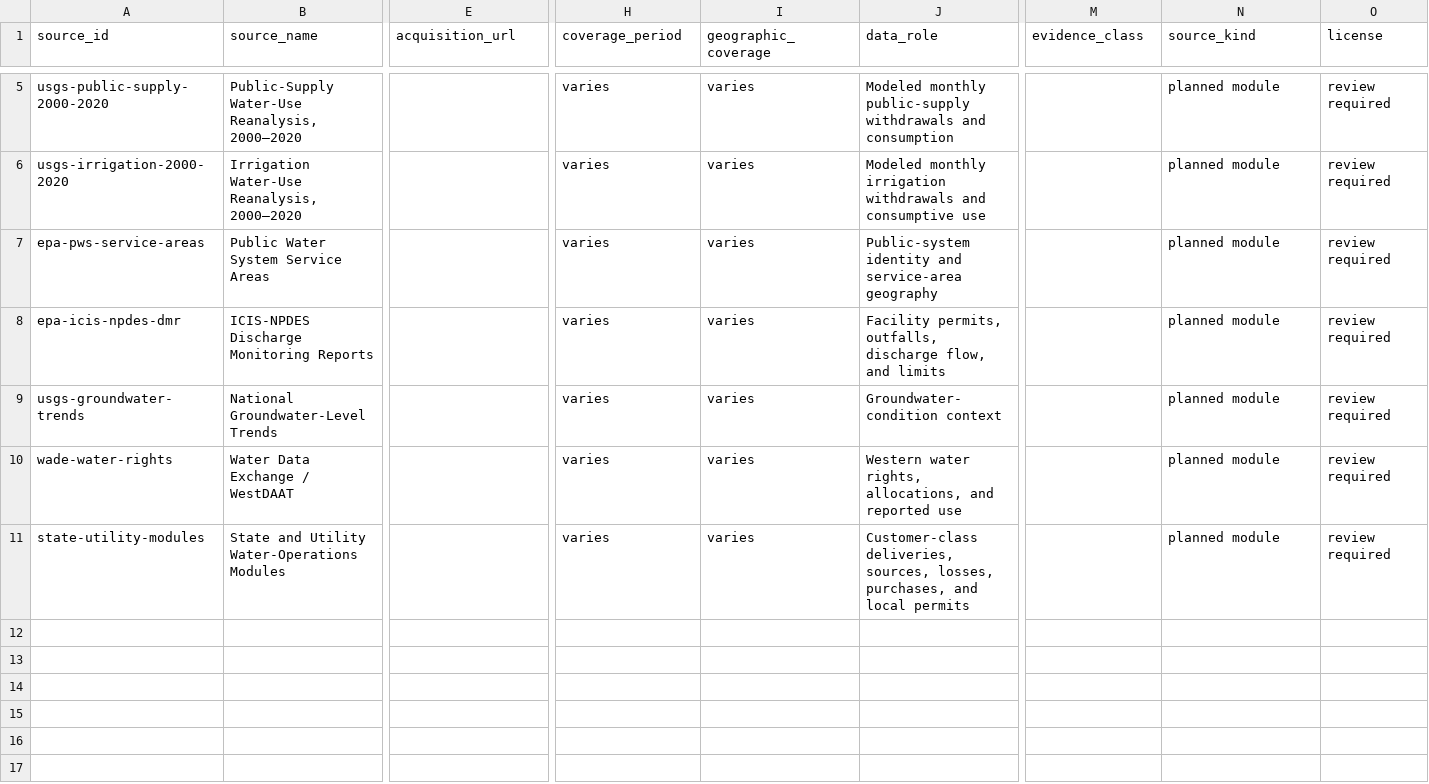
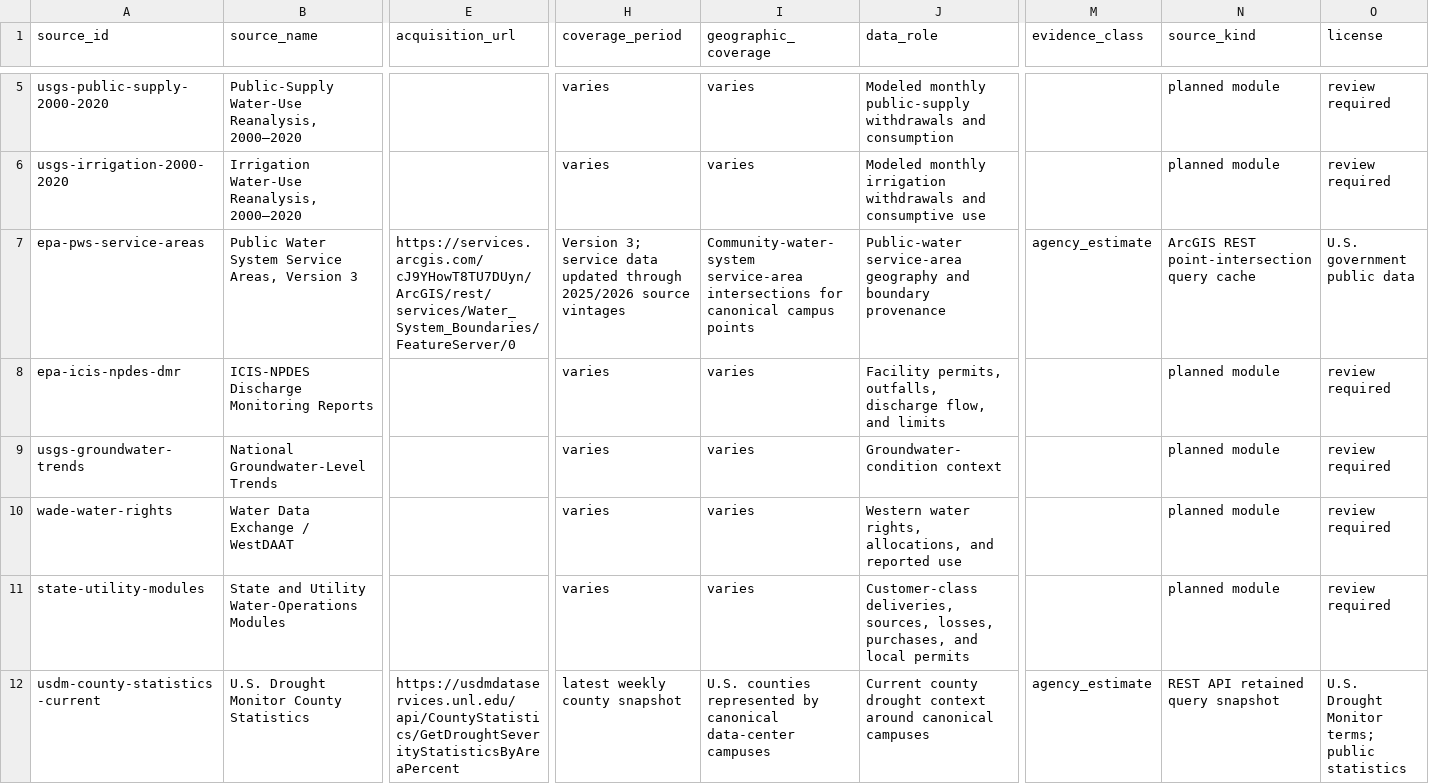
Before and after one commit to seenyoredave/ai_macro_git, a CSV file: data/water/source_manifest.csv, drawn as a sheet; only a part is shown, gaps mark what is left out; rows hold the shown columns only; the diff covers the shown part only; the diff names each change by its address in the sheet, - before the commit and + after, or states it on an @@ line.

Commit message:
v9.6.1 - stabilize universal registry and retained water state

```diff
--- a/data/water/source_manifest.csv
+++ b/data/water/source_manifest.csv
-B7 (source_name): Public Water System Service Areas
+B7 (source_name): Public Water System Service Areas, Version 3
-E7 (acquisition_url): (empty)
+E7 (acquisition_url): https://services.arcgis.com/cJ9YHowT8TU7DUyn/ArcGIS/rest/services/Water_System_Boundaries/FeatureServer/0
-H7 (coverage_period): varies
+H7 (coverage_period): Version 3; service data updated through 2025/2026 source vintages
-I7 (geographic_coverage): varies
+I7 (geographic_coverage): Community-water-system service-area intersections for canonical campus points
-J7 (data_role): Public-system identity and service-area geography
+J7 (data_role): Public-water service-area geography and boundary provenance
-M7 (evidence_class): (empty)
+M7 (evidence_class): agency_estimate
-N7 (source_kind): planned module
+N7 (source_kind): ArcGIS REST point-intersection query cache
-O7 (license): review required
+O7 (license): U.S. government public data
+row 12: usdm-county-statistics-current | U.S. Drought Monitor County Statistics | https://usdmdataservices.unl.edu/api/CountyStatistics/GetDroughtSeverityStatisticsByAreaPercent | latest weekly county snapshot | U.S. counties represented by canonical data-center campuses | Current county drought context around canonical campuses | agency_estimate | REST API retained query snapshot | U.S. Drought Monitor terms; public statistics
```
Also changed, not shown: 8 edited cells elsewhere in this file, 27 other files.
